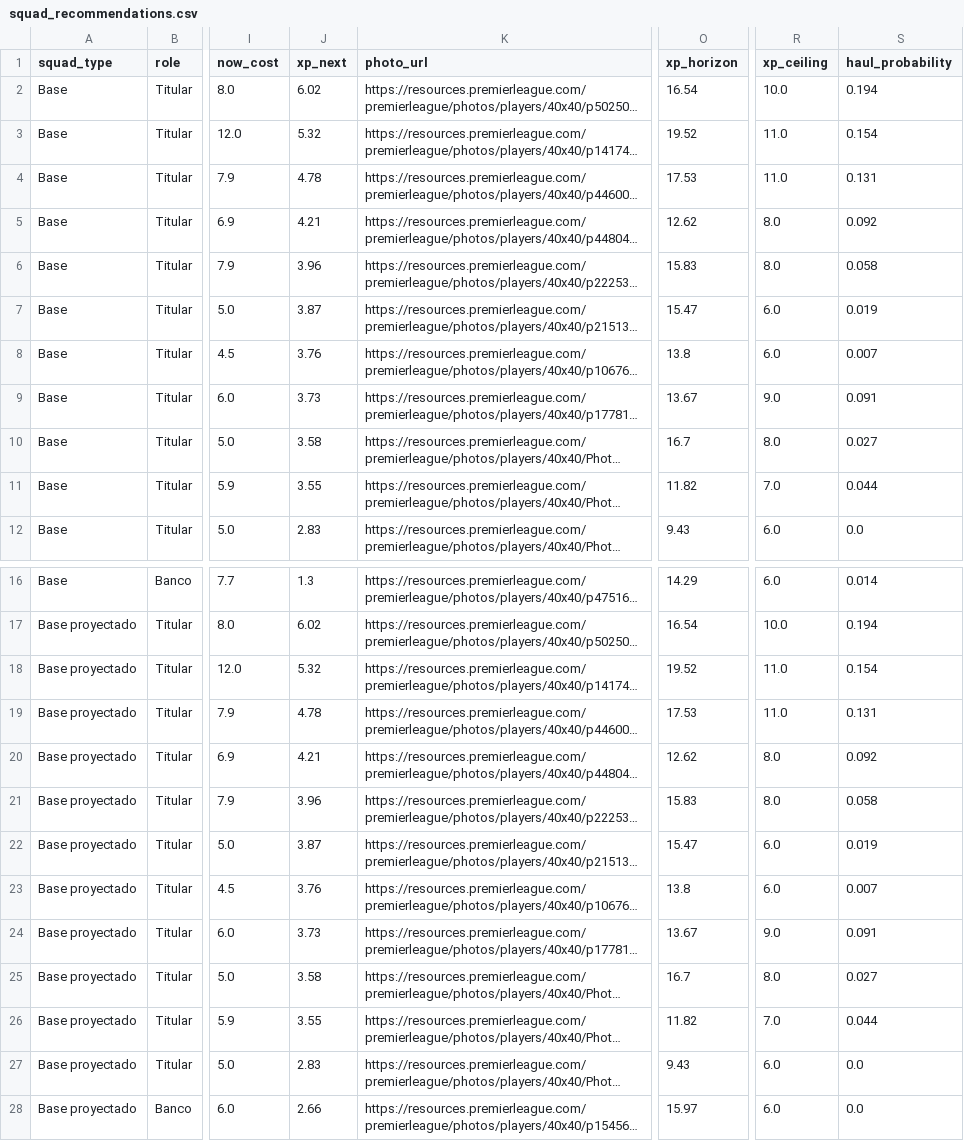
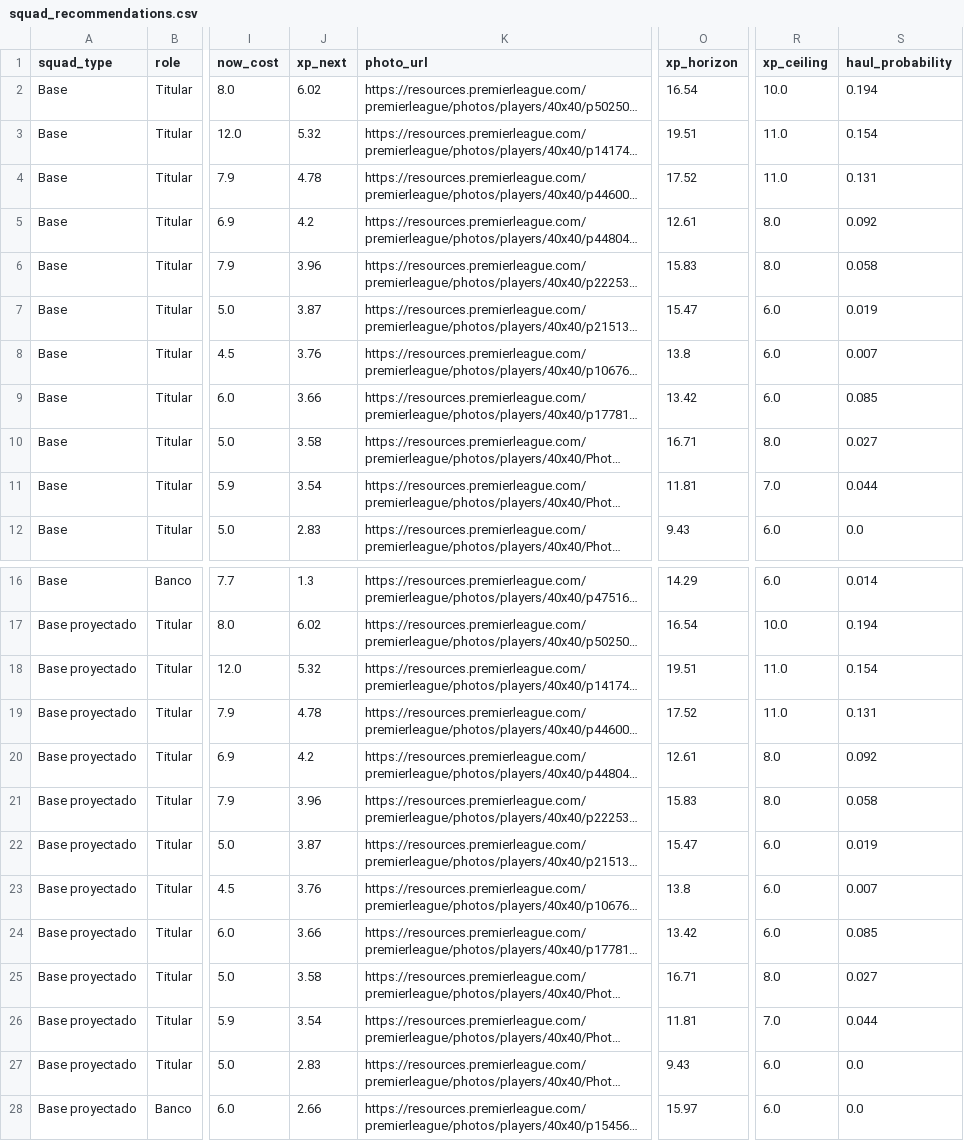
Before and after one commit to vinilop1114/gameweek-lab, a CSV file: data/processed/squad_recommendations.csv, drawn as a sheet; only a part is shown, gaps mark what is left out; long unchanged cells end in …; the diff covers the shown part only; the diff names each change by its address in the sheet, - before the commit and + after, or states it on an @@ line.

```diff
--- a/data/processed/squad_recommendations.csv
+++ b/data/processed/squad_recommendations.csv
-O3 (xp_horizon): 19.52
+O3 (xp_horizon): 19.51
-O4 (xp_horizon): 17.53
+O4 (xp_horizon): 17.52
-J5 (xp_next): 4.21
+J5 (xp_next): 4.2
-O5 (xp_horizon): 12.62
+O5 (xp_horizon): 12.61
-J9 (xp_next): 3.73
+J9 (xp_next): 3.66
-O9 (xp_horizon): 13.67
+O9 (xp_horizon): 13.42
-R9 (xp_ceiling): 9.0
+R9 (xp_ceiling): 6.0
-S9 (haul_probability): 0.091
+S9 (haul_probability): 0.085
-O10 (xp_horizon): 16.7
+O10 (xp_horizon): 16.71
-J11 (xp_next): 3.55
+J11 (xp_next): 3.54
-O11 (xp_horizon): 11.82
+O11 (xp_horizon): 11.81
-O18 (xp_horizon): 19.52
+O18 (xp_horizon): 19.51
-O19 (xp_horizon): 17.53
+O19 (xp_horizon): 17.52
-J20 (xp_next): 4.21
+J20 (xp_next): 4.2
-O20 (xp_horizon): 12.62
+O20 (xp_horizon): 12.61
-J24 (xp_next): 3.73
+J24 (xp_next): 3.66
-O24 (xp_horizon): 13.67
+O24 (xp_horizon): 13.42
-R24 (xp_ceiling): 9.0
+R24 (xp_ceiling): 6.0
-S24 (haul_probability): 0.091
+S24 (haul_probability): 0.085
-O25 (xp_horizon): 16.7
+O25 (xp_horizon): 16.71
-J26 (xp_next): 3.55
+J26 (xp_next): 3.54
-O26 (xp_horizon): 11.82
+O26 (xp_horizon): 11.81
```
Also changed, not shown: 26 edited cells elsewhere in this file, data/processed/players.csv, data/processed/players_scored.csv, 1 other file.
